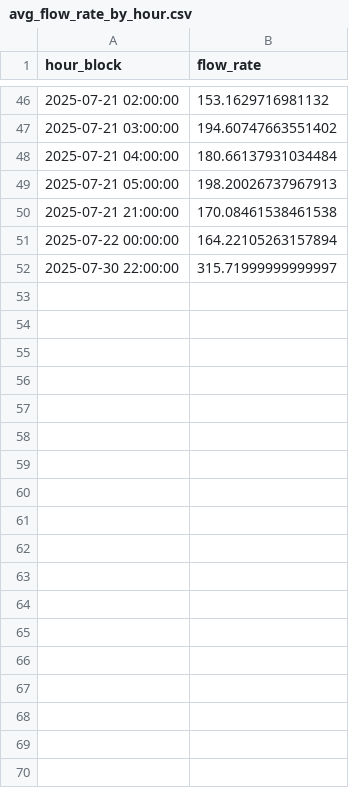
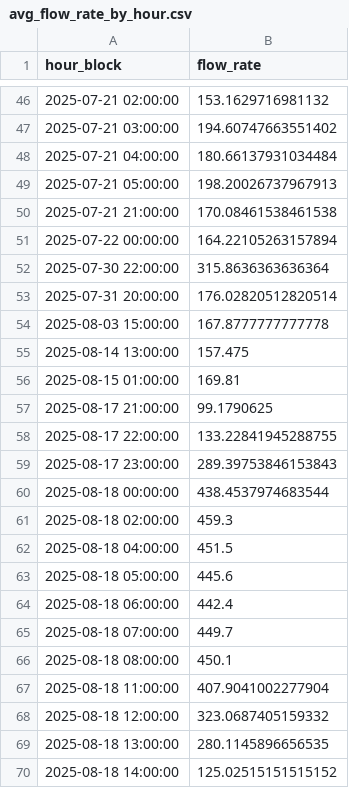
Before and after one commit to reza-saeedi-coding/CNG_HealthWatch, a CSV file: exports/avg_flow_rate_by_hour.csv, drawn as a sheet; only a part is shown, gaps mark what is left out; the diff covers the shown part only.

```diff
--- a/exports/avg_flow_rate_by_hour.csv
+++ b/exports/avg_flow_rate_by_hour.csv
@@ -51,2 +51,20 @@ hour_block,flow_rate
 2025-07-22 00:00:00,164.22105263157894
-2025-07-30 22:00:00,315.71999999999997
+2025-07-30 22:00:00,315.8636363636364
+2025-07-31 20:00:00,176.02820512820514
+2025-08-03 15:00:00,167.8777777777778
+2025-08-14 13:00:00,157.475
+2025-08-15 01:00:00,169.81
+2025-08-17 21:00:00,99.1790625
+2025-08-17 22:00:00,133.22841945288755
+2025-08-17 23:00:00,289.39753846153843
+2025-08-18 00:00:00,438.4537974683544
+2025-08-18 02:00:00,459.3
+2025-08-18 04:00:00,451.5
+2025-08-18 05:00:00,445.6
+2025-08-18 06:00:00,442.4
+2025-08-18 07:00:00,449.7
+2025-08-18 08:00:00,450.1
+2025-08-18 11:00:00,407.9041002277904
+2025-08-18 12:00:00,323.0687405159332
+2025-08-18 13:00:00,280.1145896656535
+2025-08-18 14:00:00,125.02515151515152
```
Also changed, not shown: 18 added rows elsewhere in this file, exports/avg_humidity_by_day.csv, exports/avg_pressure_by_hour.csv, 7 other files.
